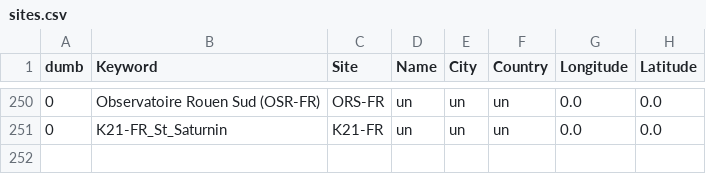
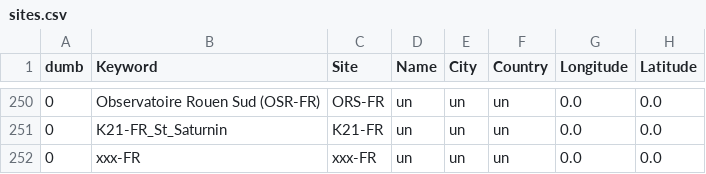
Before and after one commit to aras-database/database, a CSV file: data/sites.csv, drawn as a sheet; only a part is shown, gaps mark what is left out.

```diff
--- a/data/sites.csv
+++ b/data/sites.csv
@@ -251 +251,2 @@ dumb;Keyword;Site;Name;City;Country;Longitude;Latitude
 0;K21-FR_St_Saturnin;K21-FR;un;un;un;0.0;0.0
+0;xxx-FR;xxx-FR;un;un;un;0.0;0.0
```
Also changed, not shown: data/objects.csv, data/observers.csv, 38 other files.
